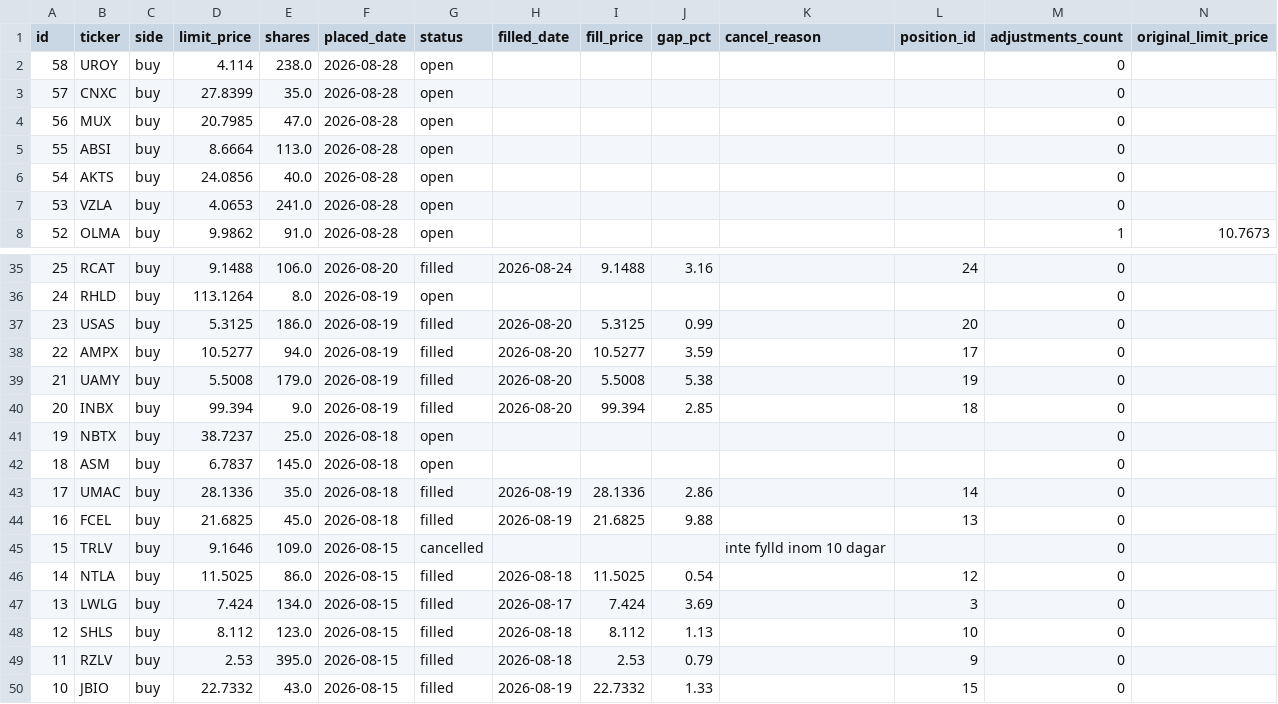
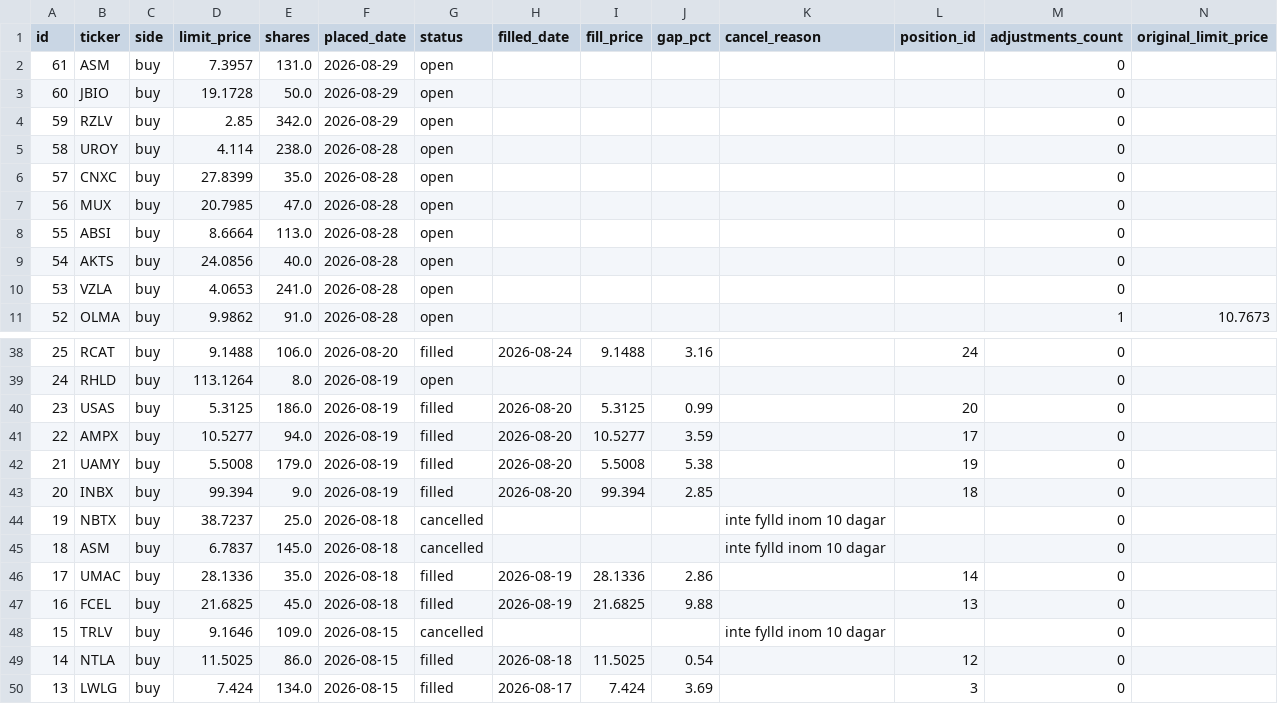
Before and after one commit to benjaminneilan16/small-cap, a CSV file: reports/orders_us.csv, drawn as a sheet; only a part is shown, gaps mark what is left out; the shorter side is filled out with more unchanged rows.

```diff
--- a/reports/orders_us.csv
+++ b/reports/orders_us.csv
@@ -1,2 +1,5 @@
 id,ticker,side,limit_price,shares,placed_date,status,filled_date,fill_price,gap_pct,cancel_reason,position_id,adjustments_count,original_limit_price
+61,ASM,buy,7.3957,131.0,2026-08-29,open,,,,,,0,
+60,JBIO,buy,19.1728,50.0,2026-08-29,open,,,,,,0,
+59,RZLV,buy,2.85,342.0,2026-08-29,open,,,,,,0,
 58,UROY,buy,4.114,238.0,2026-08-28,open,,,,,,0,
@@ -40,4 +43,4 @@ id,ticker,side,limit_price,shares,placed_date,status,filled_date,fill_price,gap_
 20,INBX,buy,99.394,9.0,2026-08-19,filled,2026-08-20,99.394,2.85,,18,0,
-19,NBTX,buy,38.7237,25.0,2026-08-18,open,,,,,,0,
-18,ASM,buy,6.7837,145.0,2026-08-18,open,,,,,,0,
+19,NBTX,buy,38.7237,25.0,2026-08-18,cancelled,,,,inte fylld inom 10 dagar,,0,
+18,ASM,buy,6.7837,145.0,2026-08-18,cancelled,,,,inte fylld inom 10 dagar,,0,
 17,UMAC,buy,28.1336,35.0,2026-08-18,filled,2026-08-19,28.1336,2.86,,14,0,
```
Also changed, not shown: reports/positions_us.csv, 3 other files.
